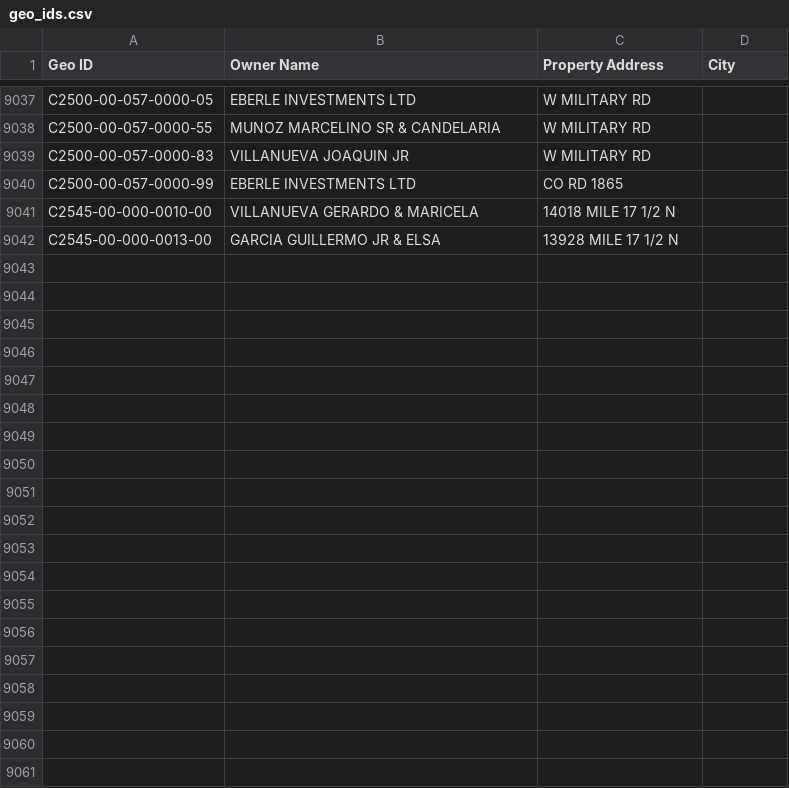
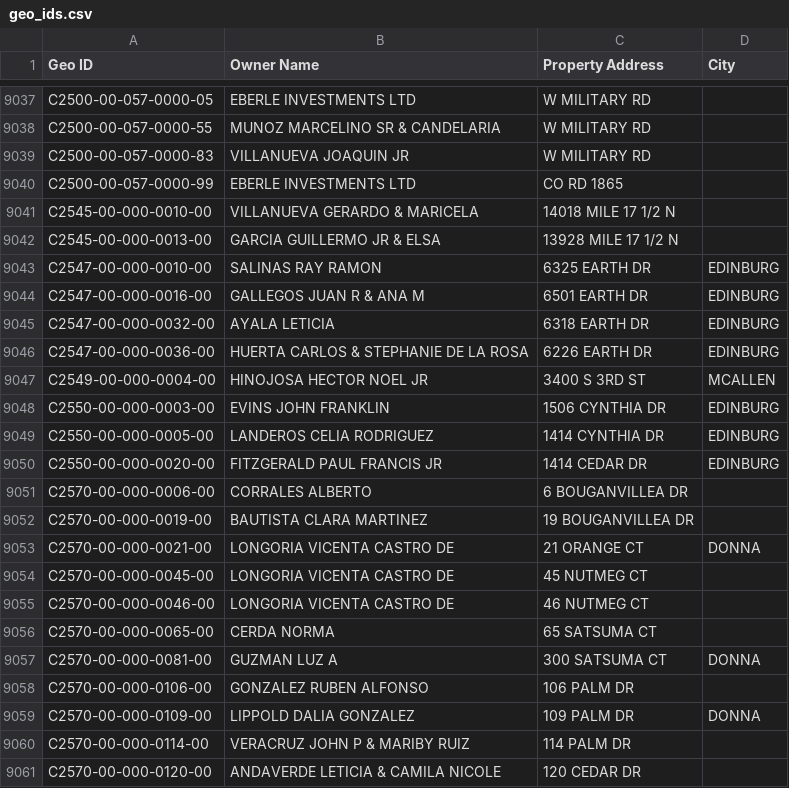
Before and after one commit to martinherrerajr33-source/hidalgo-tax-watch, a CSV file: input/geo_ids.csv, drawn as a sheet; only a part is shown, gaps mark what is left out; the diff covers the shown part only.

```diff
--- a/input/geo_ids.csv
+++ b/input/geo_ids.csv
@@ -9042 +9042,20 @@ C2545-00-000-0010-00,VILLANUEVA GERARDO & MARICELA,14018 MILE 17 1/2 N,
 C2545-00-000-0013-00,GARCIA GUILLERMO JR & ELSA,13928 MILE 17 1/2 N,
+C2547-00-000-0010-00,SALINAS RAY RAMON,6325 EARTH DR,EDINBURG
+C2547-00-000-0016-00,GALLEGOS JUAN R & ANA M,6501 EARTH DR,EDINBURG
+C2547-00-000-0032-00,AYALA LETICIA,6318 EARTH DR,EDINBURG
+C2547-00-000-0036-00,HUERTA CARLOS & STEPHANIE DE LA ROSA,6226 EARTH DR,EDINBURG
+C2549-00-000-0004-00,HINOJOSA HECTOR NOEL JR ,3400 S 3RD ST,MCALLEN
+C2550-00-000-0003-00,EVINS JOHN FRANKLIN,1506 CYNTHIA DR,EDINBURG
+C2550-00-000-0005-00,LANDEROS CELIA RODRIGUEZ,1414 CYNTHIA DR,EDINBURG
+C2550-00-000-0020-00,FITZGERALD PAUL FRANCIS JR,1414 CEDAR DR,EDINBURG
+C2570-00-000-0006-00,CORRALES ALBERTO,6 BOUGANVILLEA DR,
+C2570-00-000-0019-00,BAUTISTA CLARA MARTINEZ,19 BOUGANVILLEA DR,
+C2570-00-000-0021-00,LONGORIA VICENTA CASTRO DE,21 ORANGE CT,DONNA
+C2570-00-000-0045-00,LONGORIA VICENTA CASTRO DE,45 NUTMEG CT,
+C2570-00-000-0046-00,LONGORIA VICENTA CASTRO DE,46 NUTMEG CT,
+C2570-00-000-0065-00,CERDA NORMA,65 SATSUMA CT,
+C2570-00-000-0081-00,GUZMAN LUZ A,300 SATSUMA CT,DONNA
+C2570-00-000-0106-00,GONZALEZ RUBEN ALFONSO,106 PALM DR,
+C2570-00-000-0109-00,LIPPOLD DALIA GONZALEZ,109 PALM DR,DONNA
+C2570-00-000-0114-00,VERACRUZ JOHN P & MARIBY RUIZ,114 PALM DR,
+C2570-00-000-0120-00,ANDAVERDE LETICIA & CAMILA NICOLE,120 CEDAR DR,
```
Also changed, not shown: 12 added rows elsewhere in this file, 1 other file.
